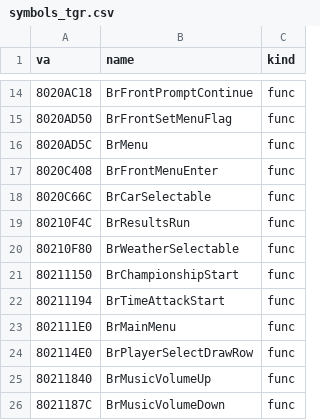
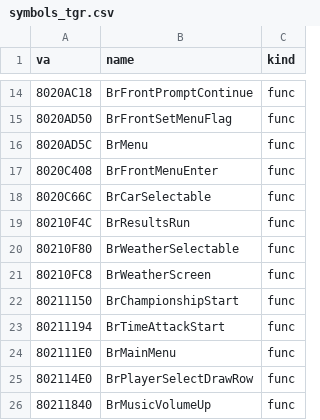
Before and after one commit to Link4Electronics/brally, a CSV file: n64/config/symbols_tgr.csv, drawn as a sheet; only a part is shown, gaps mark what is left out; the shorter side is filled out with more unchanged rows; the diff names each change by its address in the sheet, - before the commit and + after, or states it on an @@ line.

Commit message:
n64: BrWeatherScreen (0x80210FC8) transcribed (T2): same open residue as the other menu screens -- our IDO keeps the menu selection's address in a saved register, the ROM rematerialises it

```diff
--- a/n64/config/symbols_tgr.csv
+++ b/n64/config/symbols_tgr.csv
+row 21: 80210FC8 | BrWeatherScreen | func
```
Also changed, not shown: 3 other files.
